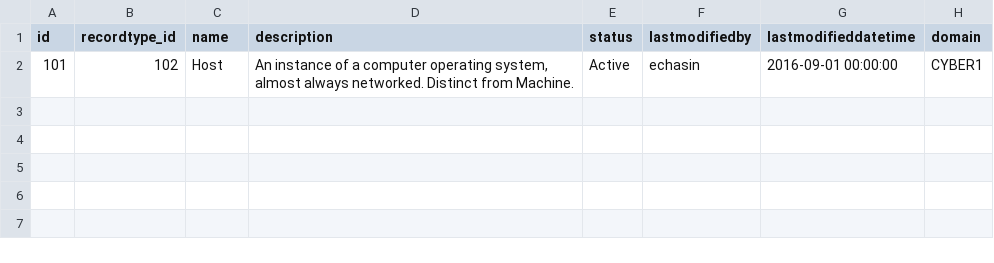
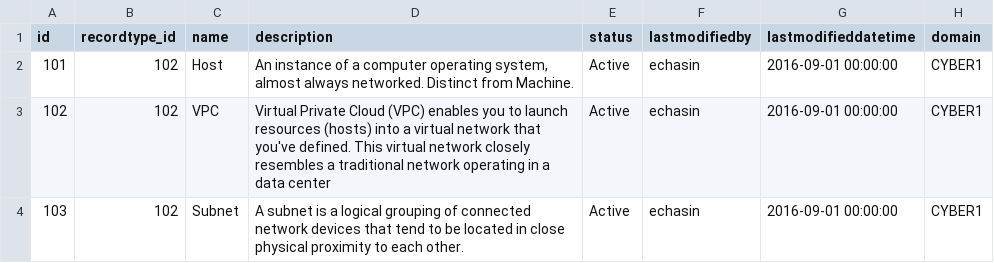
Before and after one commit to echasin/adap_core, a CSV file: src/main/resources/config/liquibase/adap_core_categories_0.csv, drawn as a sheet; the diff names each change by its address in the sheet, - before the commit and + after, or states it on an @@ line.

```diff
--- a/src/main/resources/config/liquibase/adap_core_categories_0.csv
+++ b/src/main/resources/config/liquibase/adap_core_categories_0.csv
+row 3: 102 | 102 | VPC | Virtual Private Cloud (VPC) enables you to launch resources (hosts) into a virtual network that you've defined. This virtual network closely resembles a traditional network operating in a data center | Active | echasin | 2016-09-01 00:00:00 | CYBER1
+row 4: 103 | 102 | Subnet | A subnet is a logical grouping of connected network devices that tend to be located in close physical proximity to each other. | Active | echasin | 2016-09-01 00:00:00 | CYBER1
```
Also changed, not shown: 21 other files.
